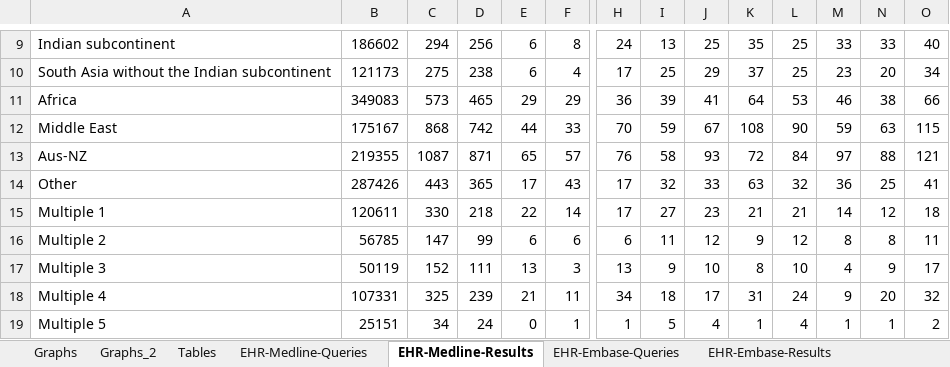
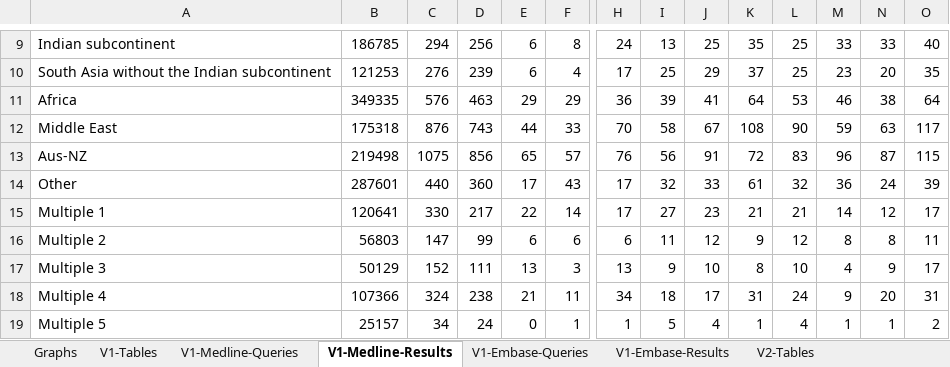
Before and after one commit to zywhy9/Data_Equity, an Excel workbook: EHR/Population geotagging.xlsx, sheet V1-Medline-Results, drawn as a sheet; only a part is shown, gaps mark what is left out; values as stored, in another font and other column widths than the file's, no borders; charts and pictures and table styles not drawn; removed rows and columns are numbered as before the commit, all else as after; rows hold the shown columns only; the diff covers the shown part only; the diff names each change by its address in the sheet, - before the commit and + after, or states it on an @@ line.

```diff
--- a/EHR/Population geotagging.xlsx (sheet V1-Medline-Results)
+++ b/EHR/Population geotagging.xlsx (sheet V1-Medline-Results)
-sheet tab: Tables
+sheet tab: V1-Tables
-sheet tab: EHR-Medline-Queries
+sheet tab: V1-Medline-Queries
-sheet tab: EHR-Medline-Results
+sheet tab: V1-Medline-Results
-sheet tab: EHR-Embase-Queries
+sheet tab: V1-Embase-Queries
-sheet tab: EHR-Embase-Results
+sheet tab: V1-Embase-Results
-sheet tab: Graphs_2
+sheet tab: V2-Tables
-B9: 186602
+B9: 186785
-B10: 121173
+B10: 121253
-C10: 275
+C10: 276
-D10: 238
+D10: 239
-O10: 34
+O10: 35
-B11: 349083
+B11: 349335
-C11: 573
+C11: 576
-D11: 465
+D11: 463
-O11: 66
+O11: 64
-B12: 175167
+B12: 175318
-C12: 868
+C12: 876
-D12: 742
+D12: 743
-I12: 59
+I12: 58
-O12: 115
+O12: 117
-row 13: Aus-NZ | 219355 | 1087 | 871 | 65 | 57 | 76 | 58 | 93 | 72 | 84 | 97 | 88 | 121
+row 13: Aus-NZ | 219498 | 1075 | 856 | 65 | 57 | 76 | 56 | 91 | 72 | 83 | 96 | 87 | 115
-B14: 287426
+B14: 287601
-C14: 443
+C14: 440
-D14: 365
+D14: 360
-K14: 63
+K14: 61
-N14: 25
+N14: 24
-O14: 41
+O14: 39
-B15: 120611
+B15: 120641
-D15: 218
+D15: 217
-O15: 18
+O15: 17
-B16: 56785
+B16: 56803
-B17: 50119
+B17: 50129
-B18: 107331
+B18: 107366
-C18: 325
+C18: 324
-D18: 239
+D18: 238
-O18: 32
+O18: 31
-B19: 25151
+B19: 25157
```
Also changed, not shown: 20 added rows, 15 removed rows, 1 moved row, 69 edited cells and cell formats elsewhere in this sheet, sheet V1-Tables, sheet V1-Embase-Results, sheet V1-Embase-Queries, sheet V1-Medline-Queries, sheet Graphs, other sheet tabs, formulas that keep their value, charts or pictures, 2 other files.
